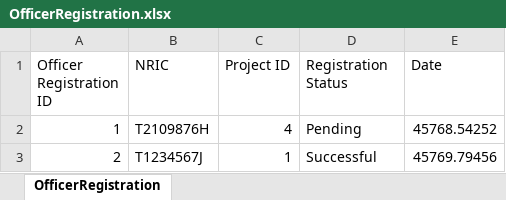
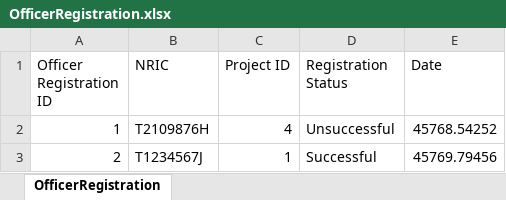
Before and after one commit to racshanyaajagadish15/SC2002-BTO-V3, an Excel workbook: resources/data/OfficerRegistration.xlsx, sheet OfficerRegistration, drawn as a sheet; values as stored, in another font and other column widths than the file's, no borders; the diff names each change by its address in the sheet, - before the commit and + after, or states it on an @@ line.

```diff
--- a/resources/data/OfficerRegistration.xlsx (sheet OfficerRegistration)
+++ b/resources/data/OfficerRegistration.xlsx (sheet OfficerRegistration)
-D2 (Registration Status): Pending
+D2 (Registration Status): Unsuccessful
```
Also changed, not shown: resources/data/ProjectApplication.xlsx, resources/data/ProjectList.xlsx, 12 other files.
